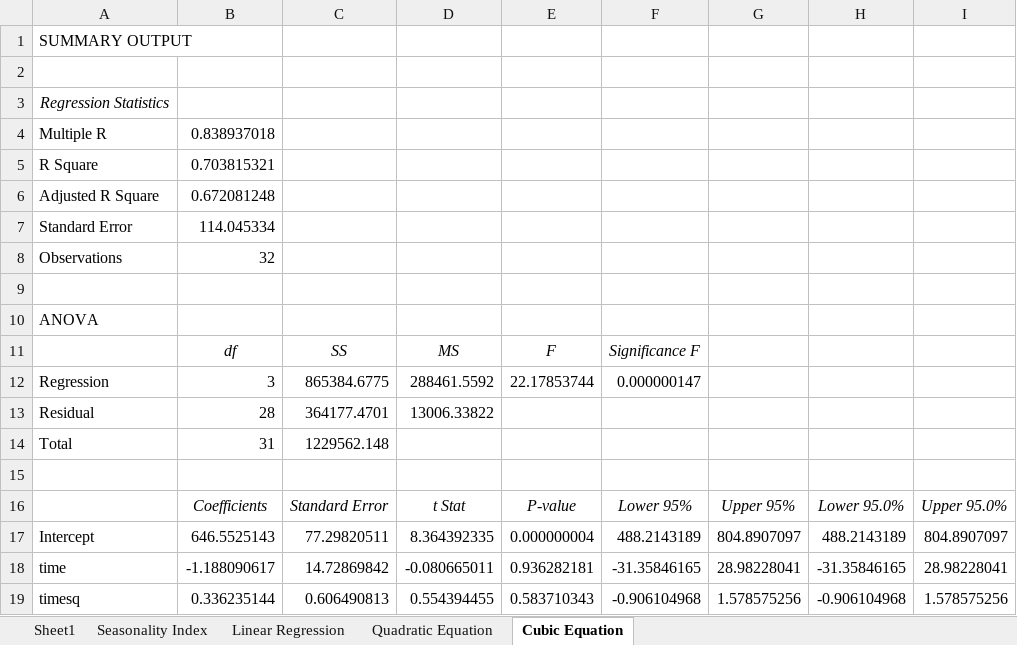
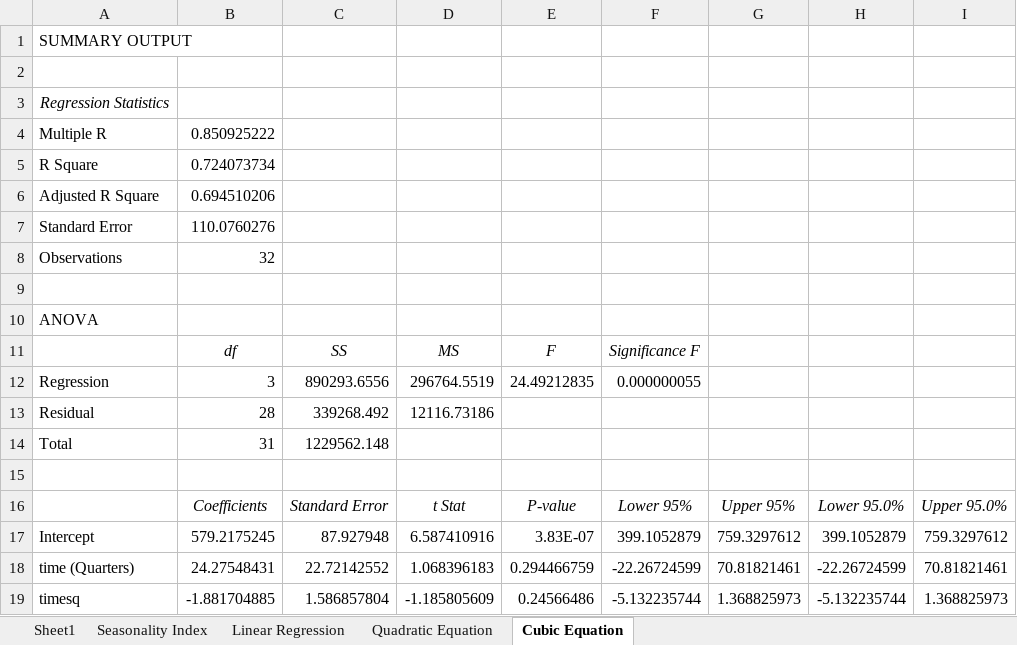
Before and after one commit to sijoalex157/Sales-forecasting-using-Excel-for-SKF-India-Ltd, an Excel workbook: 23030242066_ME/23030242066_ME.xlsx, sheet Cubic Equation, drawn as a sheet; only a part is shown; values as stored, in another font and other column widths than the file's, no borders; charts and pictures not drawn; removed rows and columns are numbered as before the commit, all else as after; the diff covers the shown part only; the diff names each change by its address in the sheet, - before the commit and + after, or states it on an @@ line.

```diff
--- a/23030242066_ME/23030242066_ME.xlsx (sheet Cubic Equation)
+++ b/23030242066_ME/23030242066_ME.xlsx (sheet Cubic Equation)
-B4: 0.838937018
+B4: 0.850925222
-B5: 0.703815321
+B5: 0.724073734
-B6: 0.672081248
+B6: 0.694510206
-B7: 114.045334
+B7: 110.0760276
-C12: 865384.6775
+C12: 890293.6556
-D12: 288461.5592
+D12: 296764.5519
-E12: 22.17853744
+E12: 24.49212835
-F12: 0.000000147
+F12: 0.000000055
-C13: 364177.4701
+C13: 339268.492
-D13: 13006.33822
+D13: 12116.73186
-B17: 646.5525143
+B17: 579.2175245
-C17: 77.29820511
+C17: 87.927948
-D17: 8.364392335
+D17: 6.587410916
-E17: 0.000000004
+E17: 3.83E-07
-F17: 488.2143189
+F17: 399.1052879
-G17: 804.8907097
+G17: 759.3297612
-H17: 488.2143189
+H17: 399.1052879
-I17: 804.8907097
+I17: 759.3297612
-row 18: time | -1.188090617 | 14.72869842 | -0.080665011 | 0.936282181 | -31.35846165 | 28.98228041 | -31.35846165 | 28.98228041
+row 18: time (Quarters) | 24.27548431 | 22.72142552 | 1.068396183 | 0.294466759 | -22.26724599 | 70.81821461 | -22.26724599 | 70.81821461
-B19: 0.336235144
+B19: -1.881704885
-C19: 0.606490813
+C19: 1.586857804
-D19: 0.554394455
+D19: -1.185805609
-E19: 0.583710343
+E19: 0.24566486
-F19: -0.906104968
+F19: -5.132235744
-G19: 1.578575256
+G19: 1.368825973
-H19: -0.906104968
+H19: -5.132235744
-I19: 1.578575256
+I19: 1.368825973
```
Also changed, not shown: 107 edited cells, cell formats and merged cells elsewhere in this sheet, sheet Sheet1, formulas that keep their value, charts or pictures, 1 other file.
